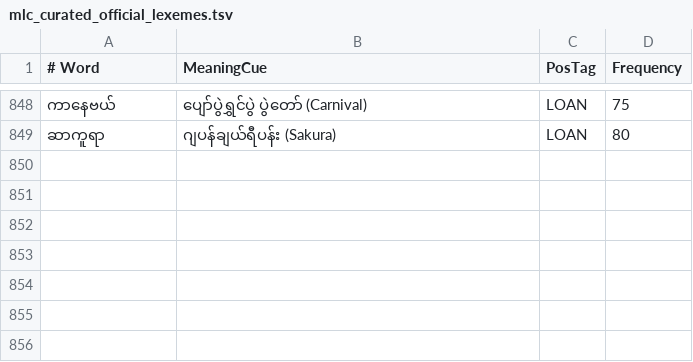
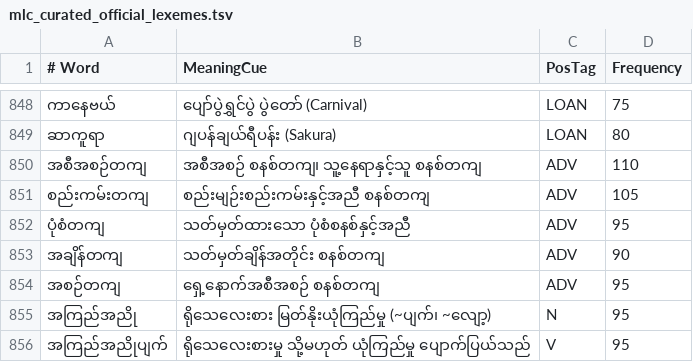
Before and after one commit to Hashyz/MyanmarSpellChecker, a TSV file: data/sources/official/mlc_curated_official_lexemes.tsv, drawn as a sheet; only a part is shown, gaps mark what is left out; the diff names each change by its address in the sheet, - before the commit and + after, or states it on an @@ line.

```diff
--- a/data/sources/official/mlc_curated_official_lexemes.tsv
+++ b/data/sources/official/mlc_curated_official_lexemes.tsv
+row 850: အစီအစဉ်တကျ | အစီအစဉ် စနစ်တကျ၊ သူ့နေရာနှင့်သူ စနစ်တကျ | ADV | 110
+row 851: စည်းကမ်းတကျ | စည်းမျဉ်းစည်းကမ်းနှင့်အညီ စနစ်တကျ | ADV | 105
+row 852: ပုံစံတကျ | သတ်မှတ်ထားသော ပုံစံစနစ်နှင့်အညီ | ADV | 95
+row 853: အချိန်တကျ | သတ်မှတ်ချိန်အတိုင်း စနစ်တကျ | ADV | 90
+row 854: အစဉ်တကျ | ရှေ့နောက်အစီအစဉ် စနစ်တကျ | ADV | 95
+row 855: အကြည်အညို | ရိုသေလေးစား မြတ်နိုးယုံကြည်မှု (~ပျက်၊ ~လျော့) | N | 95
+row 856: အကြည်အညိုပျက် | ရိုသေလေးစားမှု သို့မဟုတ် ယုံကြည်မှု ပျောက်ပြယ်သည် | V | 95
```
Also changed, not shown: data/sources/rules/mlc_authoritative_orthography_rules.tsv, 11 other files.
